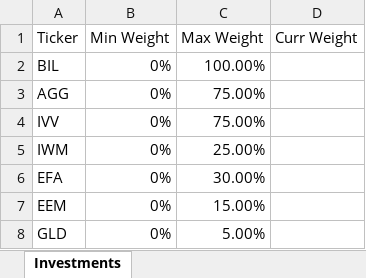
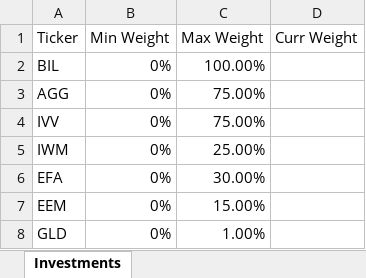
Before and after one commit to epageler/.efficient_frontier, an Excel workbook: data/0_basic_asset_classes_constrained.xlsx, sheet Investments, drawn as a sheet; values as stored, in another font and other column widths than the file's, no borders; the diff names each change by its address in the sheet, - before the commit and + after, or states it on an @@ line.

Commit message:
changed constraint on GLD in basic_asset_classes_constrained to 1%

```diff
--- a/data/0_basic_asset_classes_constrained.xlsx (sheet Investments)
+++ b/data/0_basic_asset_classes_constrained.xlsx (sheet Investments)
-C8 (Max Weight): 5.00%
+C8 (Max Weight): 1.00%
```
